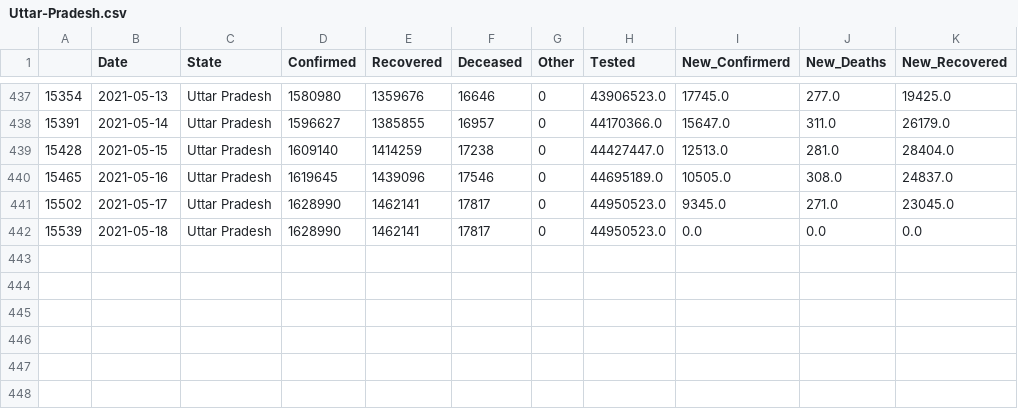
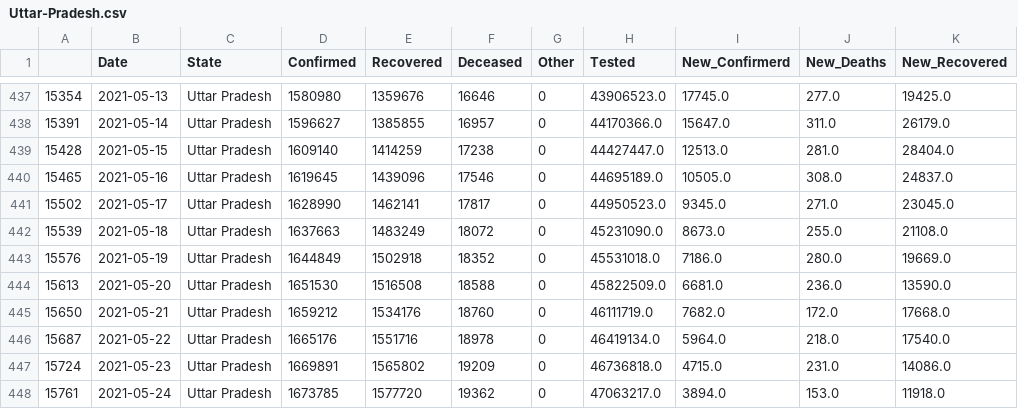
Before and after one commit to sureshkuc/Data-Science-in-Life-Science-Project, a CSV file: Indian-States-Covid19-Datasets/Uttar-Pradesh.csv, drawn as a sheet; only a part is shown, gaps mark what is left out.

Commit message:
committing files

```diff
--- a/Indian-States-Covid19-Datasets/Uttar-Pradesh.csv
+++ b/Indian-States-Covid19-Datasets/Uttar-Pradesh.csv
@@ -441,2 +441,8 @@
 15502,2021-05-17,Uttar Pradesh,1628990,1462141,17817,0,44950523.0,9345.0,271.0,23045.0
-15539,2021-05-18,Uttar Pradesh,1628990,1462141,17817,0,44950523.0,0.0,0.0,0.0
+15539,2021-05-18,Uttar Pradesh,1637663,1483249,18072,0,45231090.0,8673.0,255.0,21108.0
+15576,2021-05-19,Uttar Pradesh,1644849,1502918,18352,0,45531018.0,7186.0,280.0,19669.0
+15613,2021-05-20,Uttar Pradesh,1651530,1516508,18588,0,45822509.0,6681.0,236.0,13590.0
+15650,2021-05-21,Uttar Pradesh,1659212,1534176,18760,0,46111719.0,7682.0,172.0,17668.0
+15687,2021-05-22,Uttar Pradesh,1665176,1551716,18978,0,46419134.0,5964.0,218.0,17540.0
+15724,2021-05-23,Uttar Pradesh,1669891,1565802,19209,0,46736818.0,4715.0,231.0,14086.0
+15761,2021-05-24,Uttar Pradesh,1673785,1577720,19362,0,47063217.0,3894.0,153.0,11918.0
```
